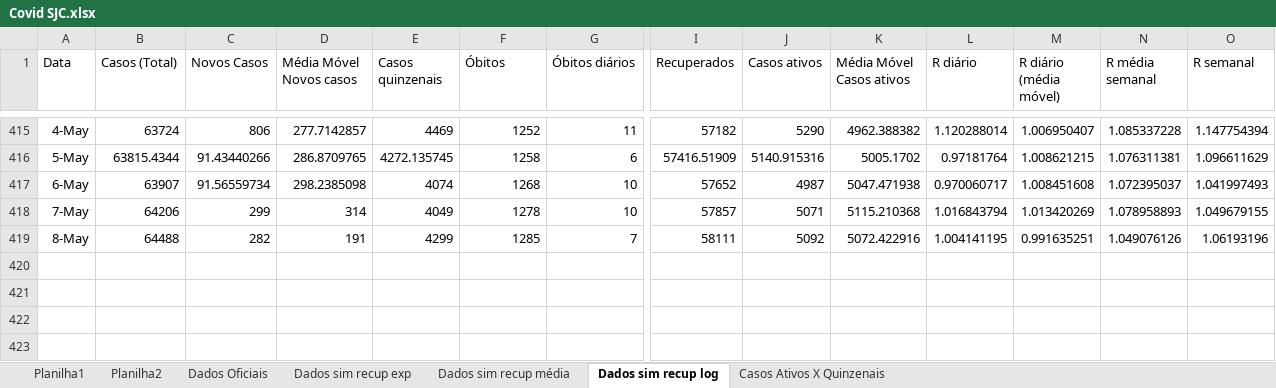
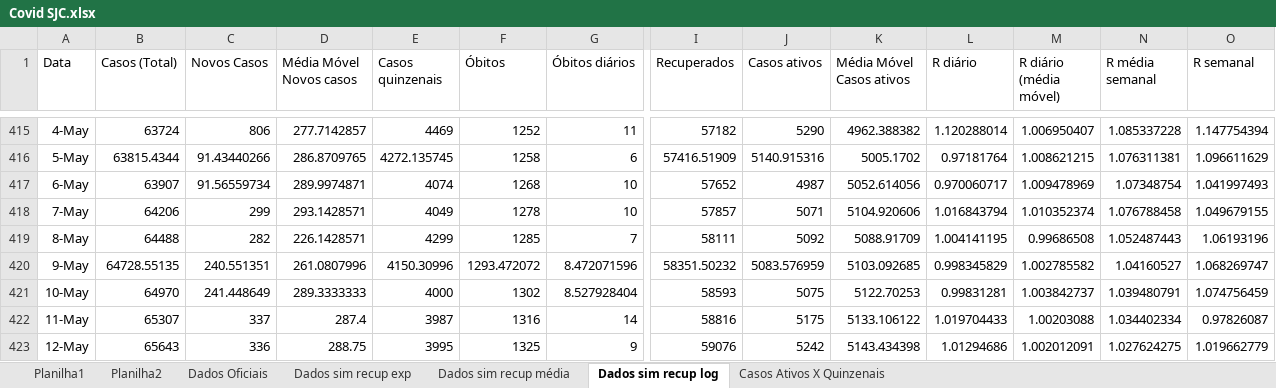
Before and after one commit to celsorosajr/Covid-SJC, an Excel workbook: Covid SJC.xlsx, sheet Dados sim recup log, drawn as a sheet; only a part is shown, gaps mark what is left out; values as stored, in another font and other column widths than the file's, no borders; charts and pictures not drawn; rows hold the shown columns only; the diff names each change by its address in the sheet, - before the commit and + after, or states it on an @@ line.

Commit message:
Update 2021-05-12

```diff
--- a/Covid SJC.xlsx (sheet Dados sim recup log)
+++ b/Covid SJC.xlsx (sheet Dados sim recup log)
-D417 (Média Móvel Novos casos): 298.2385098
+D417 (Média Móvel Novos casos): 289.9974871
-K417 (Média Móvel Casos ativos): 5047.471938
+K417 (Média Móvel Casos ativos): 5052.614056
-M417 (R diário (média móvel)): 1.008451608
+M417 (R diário (média móvel)): 1.009478969
-N417 (R média semanal): 1.072395037
+N417 (R média semanal): 1.07348754
-D418 (Média Móvel Novos casos): 314
+D418 (Média Móvel Novos casos): 293.1428571
-K418 (Média Móvel Casos ativos): 5115.210368
+K418 (Média Móvel Casos ativos): 5104.920606
-M418 (R diário (média móvel)): 1.013420269
+M418 (R diário (média móvel)): 1.010352374
-N418 (R média semanal): 1.078958893
+N418 (R média semanal): 1.076788458
-D419 (Média Móvel Novos casos): 191
+D419 (Média Móvel Novos casos): 226.1428571
-K419 (Média Móvel Casos ativos): 5072.422916
+K419 (Média Móvel Casos ativos): 5088.91709
-M419 (R diário (média móvel)): 0.991635251
+M419 (R diário (média móvel)): 0.99686508
-N419 (R média semanal): 1.049076126
+N419 (R média semanal): 1.052487443
+row 420: 9-May | 64728.55135 | 240.551351 | 261.0807996 | 4150.30996 | 1293.472072 | 8.472071596 | 58351.50232 | 5083.576959 | 5103.092685 | 0.998345829 | 1.002785582 | 1.04160527 | 1.068269747
+row 421: 10-May | 64970 | 241.448649 | 289.3333333 | 4000 | 1302 | 8.527928404 | 58593 | 5075 | 5122.70253 | 0.99831281 | 1.003842737 | 1.039480791 | 1.074756459
+row 422: 11-May | 65307 | 337 | 287.4 | 3987 | 1316 | 14 | 58816 | 5175 | 5133.106122 | 1.019704433 | 1.00203088 | 1.034402334 | 0.97826087
+row 423: 12-May | 65643 | 336 | 288.75 | 3995 | 1325 | 9 | 59076 | 5242 | 5143.434398 | 1.01294686 | 1.002012091 | 1.027624275 | 1.019662779
```
Also changed, not shown: charts or pictures.
